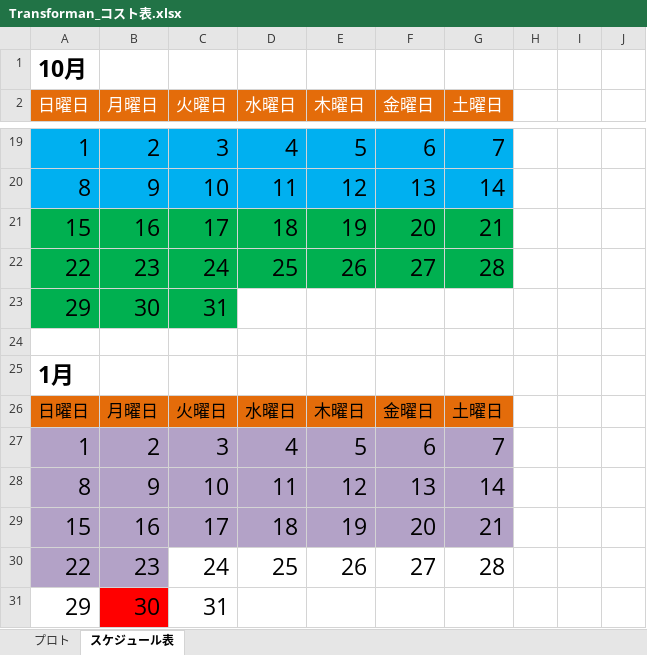
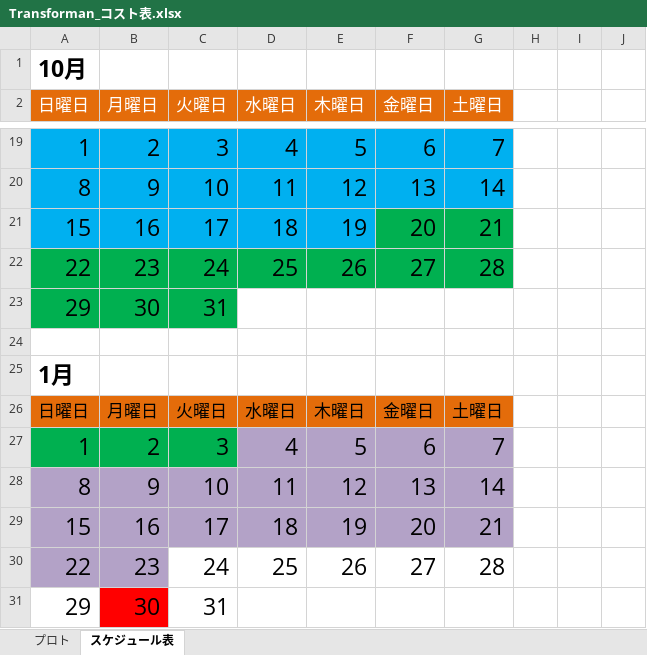
Before and after one commit to 13ko13/Transforman, an Excel workbook: Transforman_コスト表.xlsx, sheet スケジュール表, drawn as a sheet; only a part is shown, gaps mark what is left out; values as stored, in another font and other column widths than the file's, no borders; charts and pictures not drawn; the diff names each change by its address in the sheet, - before the commit and + after, or states it on an @@ line.

```diff
--- a/Transforman_コスト表.xlsx (sheet スケジュール表)
+++ b/Transforman_コスト表.xlsx (sheet スケジュール表)
-A21:E21 fill: #00B050
+A21:E21 fill: #00B0F0
-A27:C27 fill: #B3A2C7
+A27:C27 fill: #00B050
```
Also changed, not shown: sheet プロト, formulas that keep their value, 11 other files.
